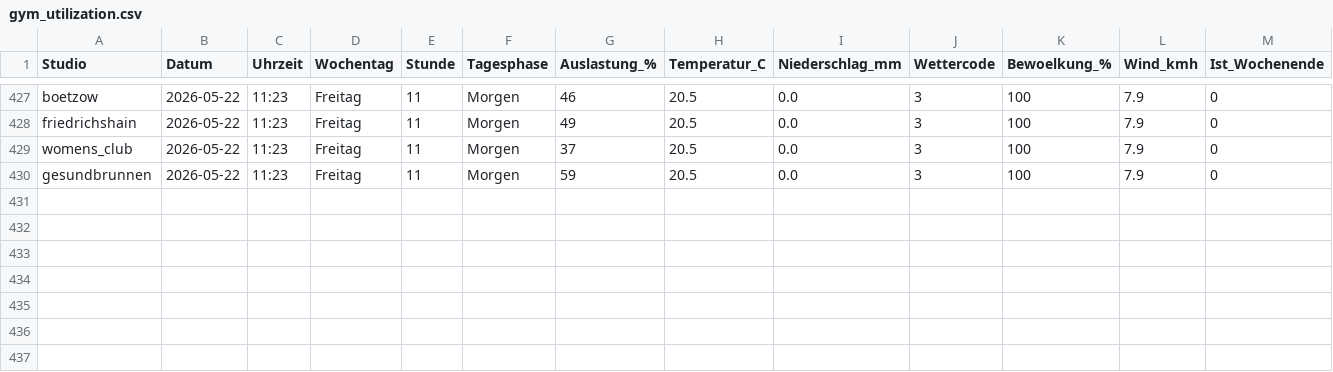
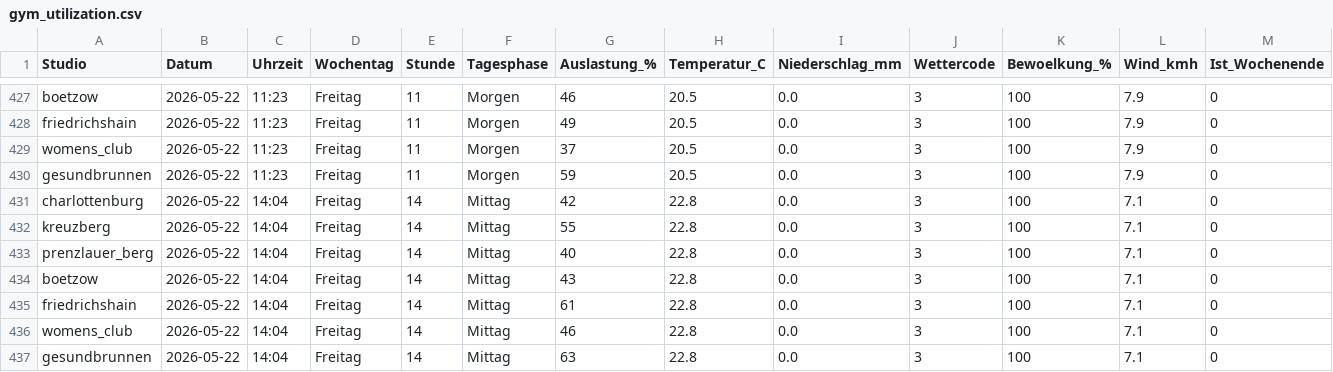
Before and after one commit to ribret/gym-tracker, a CSV file: data/gym_utilization.csv, drawn as a sheet; only a part is shown, gaps mark what is left out; rows hold the shown columns only; the diff names each change by its address in the sheet, - before the commit and + after, or states it on an @@ line.

```diff
--- a/data/gym_utilization.csv
+++ b/data/gym_utilization.csv
+row 431: charlottenburg | 2026-05-22 | 14:04 | Freitag | 14 | Mittag | 42 | 22.8 | 0.0 | 3 | 100 | 7.1 | 0
+row 432: kreuzberg | 2026-05-22 | 14:04 | Freitag | 14 | Mittag | 55 | 22.8 | 0.0 | 3 | 100 | 7.1 | 0
+row 433: prenzlauer_berg | 2026-05-22 | 14:04 | Freitag | 14 | Mittag | 40 | 22.8 | 0.0 | 3 | 100 | 7.1 | 0
+row 434: boetzow | 2026-05-22 | 14:04 | Freitag | 14 | Mittag | 43 | 22.8 | 0.0 | 3 | 100 | 7.1 | 0
+row 435: friedrichshain | 2026-05-22 | 14:04 | Freitag | 14 | Mittag | 61 | 22.8 | 0.0 | 3 | 100 | 7.1 | 0
+row 436: womens_club | 2026-05-22 | 14:04 | Freitag | 14 | Mittag | 46 | 22.8 | 0.0 | 3 | 100 | 7.1 | 0
+row 437: gesundbrunnen | 2026-05-22 | 14:04 | Freitag | 14 | Mittag | 63 | 22.8 | 0.0 | 3 | 100 | 7.1 | 0
```
